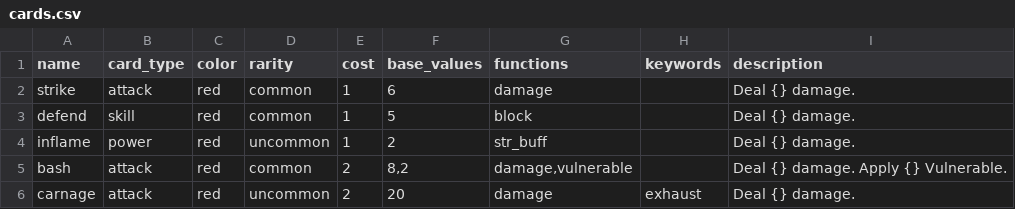
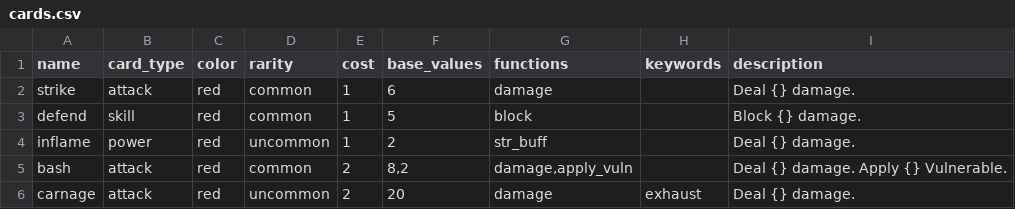
Before and after one commit to GonzaloMFB/spyre, a CSV file: cards/cards.csv, drawn as a sheet.

Commit message:
Cards can now execute and kill enemies.

```diff
--- a/cards/cards.csv
+++ b/cards/cards.csv
@@ -2,5 +2,5 @@ name|card_type|color|rarity|cost|base_values|functions|keywords|description
 strike|attack|red|common|1|"6"|damage||"Deal {} damage."
-defend|skill|red|common|1|"5"|block||"Deal {} damage."
+defend|skill|red|common|1|"5"|block||"Block {} damage."
 inflame|power|red|uncommon|1|"2"|str_buff||"Deal {} damage."
-bash|attack|red|common|2|"8,2"|"damage,vulnerable"||"Deal {} damage. Apply {} Vulnerable."
+bash|attack|red|common|2|"8,2"|"damage,apply_vuln"||"Deal {} damage. Apply {} Vulnerable."
 carnage|attack|red|uncommon|2|"20"|"damage"|"exhaust"|"Deal {} damage."
```
Also changed, not shown: 6 other files.
